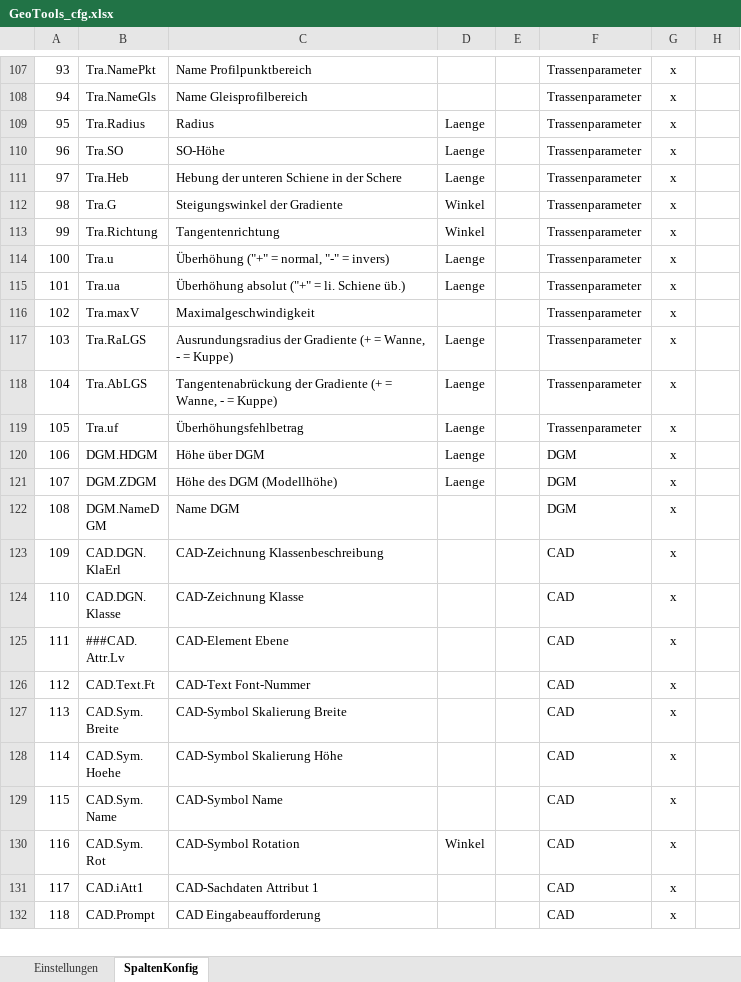
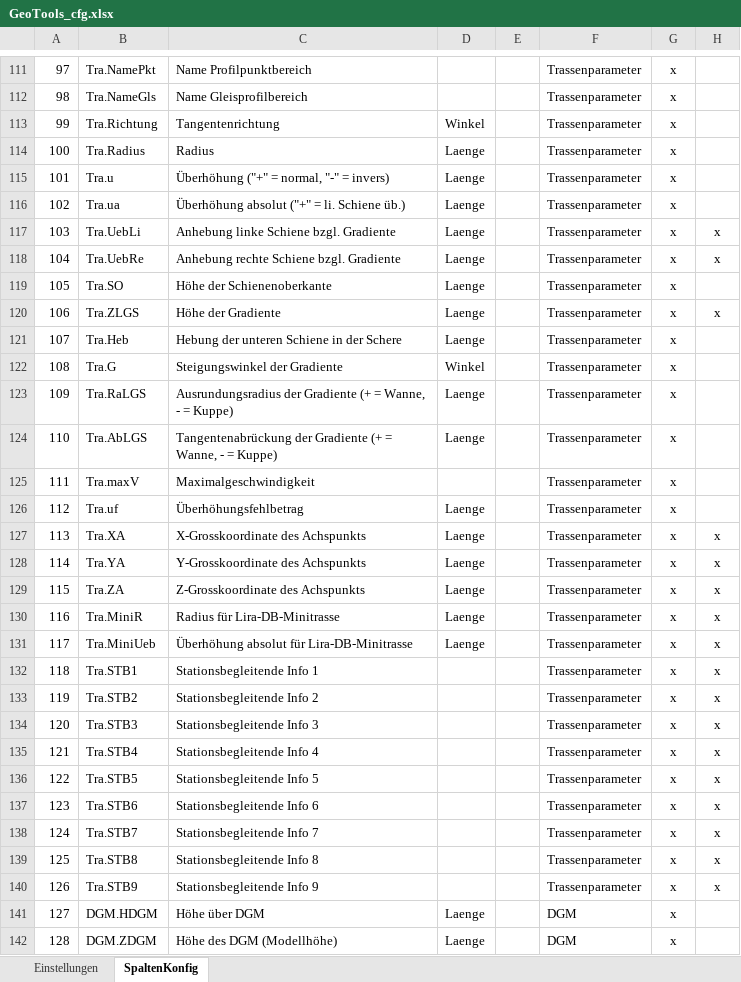
Before and after one commit to rschwenn/Rstyx.VBA.Excel.GeoTools, an Excel workbook: bin/GeoTools_cfg.xlsx, sheet SpaltenKonfig, drawn as a sheet; only a part is shown, gaps mark what is left out; the shorter side is filled out with more unchanged rows; values as stored, in another font and other column widths than the file's, no borders; charts and pictures not drawn; addresses are those after the commit; the diff covers the shown part only; the diff names each change by its address in the sheet, - before the commit and + after, or states it on an @@ line.

Commit message:
Konfigurationsdatei: Unterstützung für alle restlichen iGeo-A0-Datenfelder

```diff
--- a/bin/GeoTools_cfg.xlsx (sheet SpaltenKonfig)
+++ b/bin/GeoTools_cfg.xlsx (sheet SpaltenKonfig)
@@ column A renumbered from row 31 down @@
@@ row 114 moved to row 115: 101 @@
@@ row 115 moved to row 116: 102 @@
+row 117: 103 | Tra.UebLi | Anhebung linke Schiene bzgl. Gradiente | Laenge |  | Trassenparameter | x | x
+row 118: 104 | Tra.UebRe | Anhebung rechte Schiene bzgl. Gradiente | Laenge |  | Trassenparameter | x | x
-C119: SO-Höhe
+C119: Höhe der Schienenoberkante
+row 120: 106 | Tra.ZLGS | Höhe der Gradiente | Laenge |  | Trassenparameter | x | x
@@ row 116 moved to row 125: 111 @@
+row 127: 113 | Tra.XA | X-Grosskoordinate des Achspunkts | Laenge |  | Trassenparameter | x | x
+row 128: 114 | Tra.YA | Y-Grosskoordinate des Achspunkts | Laenge |  | Trassenparameter | x | x
+row 129: 115 | Tra.ZA | Z-Grosskoordinate des Achspunkts | Laenge |  | Trassenparameter | x | x
+row 130: 116 | Tra.MiniR | Radius für Lira-DB-Minitrasse | Laenge |  | Trassenparameter | x | x
+row 131: 117 | Tra.MiniUeb | Überhöhung absolut für Lira-DB-Minitrasse | Laenge |  | Trassenparameter | x | x
+row 132: 118 | Tra.STB1 | Stationsbegleitende Info 1 |  |  | Trassenparameter | x | x
+row 133: 119 | Tra.STB2 | Stationsbegleitende Info 2 |  |  | Trassenparameter | x | x
+row 134: 120 | Tra.STB3 | Stationsbegleitende Info 3 |  |  | Trassenparameter | x | x
+row 135: 121 | Tra.STB4 | Stationsbegleitende Info 4 |  |  | Trassenparameter | x | x
+row 136: 122 | Tra.STB5 | Stationsbegleitende Info 5 |  |  | Trassenparameter | x | x
+row 137: 123 | Tra.STB6 | Stationsbegleitende Info 6 |  |  | Trassenparameter | x | x
+row 138: 124 | Tra.STB7 | Stationsbegleitende Info 7 |  |  | Trassenparameter | x | x
+row 139: 125 | Tra.STB8 | Stationsbegleitende Info 8 |  |  | Trassenparameter | x | x
+row 140: 126 | Tra.STB9 | Stationsbegleitende Info 9 |  |  | Trassenparameter | x | x
```
Also changed, not shown: 7 added rows, 3 removed rows, 17 moved rows and 1 edited cell elsewhere in this sheet, sheet Einstellungen, 1 other file.
